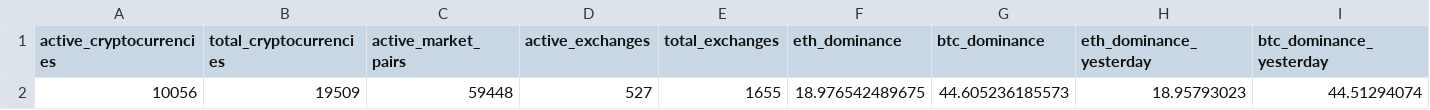
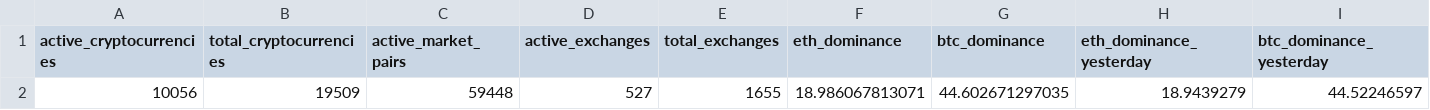
Before and after one commit to ho-steven/fyp_dev, a CSV file: csv/totalmarket.csv, drawn as a sheet; only a part is shown; removed rows and columns are numbered as before the commit, all else as after; rows hold the shown columns only; the diff names each change by its address in the sheet, - before the commit and + after, or states it on an @@ line.

```diff
--- a/csv/totalmarket.csv
+++ b/csv/totalmarket.csv
-row 2: 10056 | 19509 | 59448 | 527 | 1655 | 18.976542489675 | 44.605236185573 | 18.95793023 | 44.51294074
+row 2: 10056 | 19509 | 59448 | 527 | 1655 | 18.986067813071 | 44.602671297035 | 18.9439279 | 44.52246597
```
Also changed, not shown: csv/market.csv, csv/media.csv, 7 other files.
